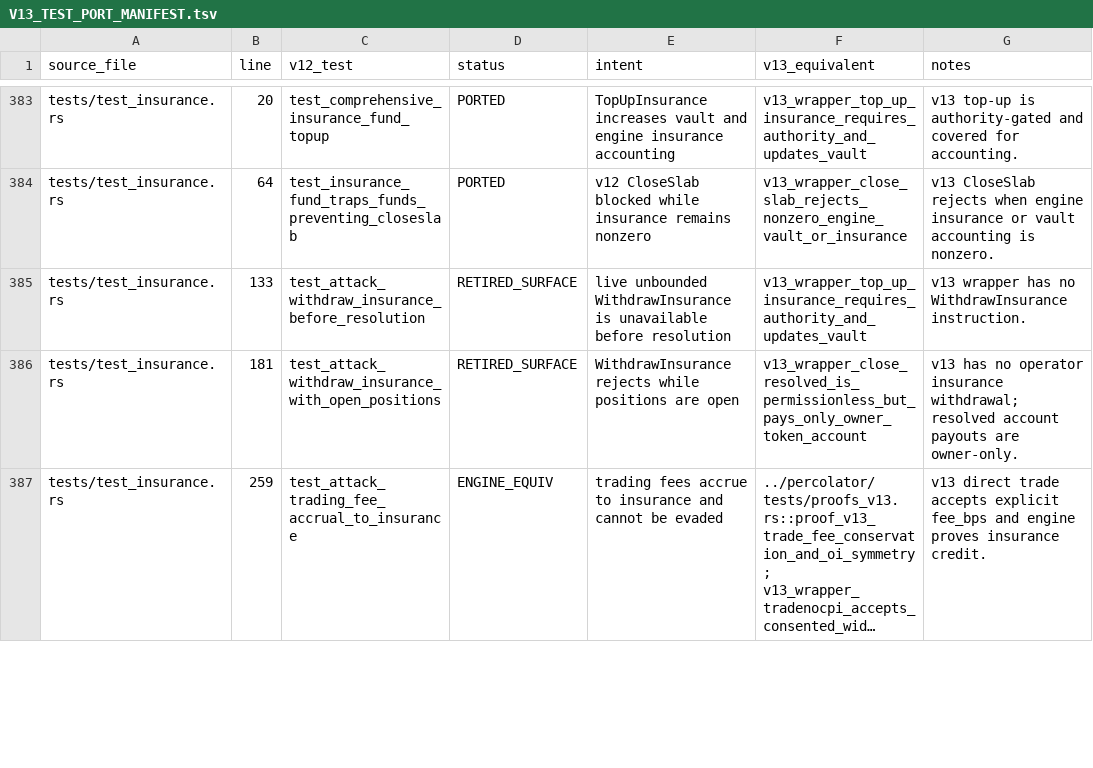
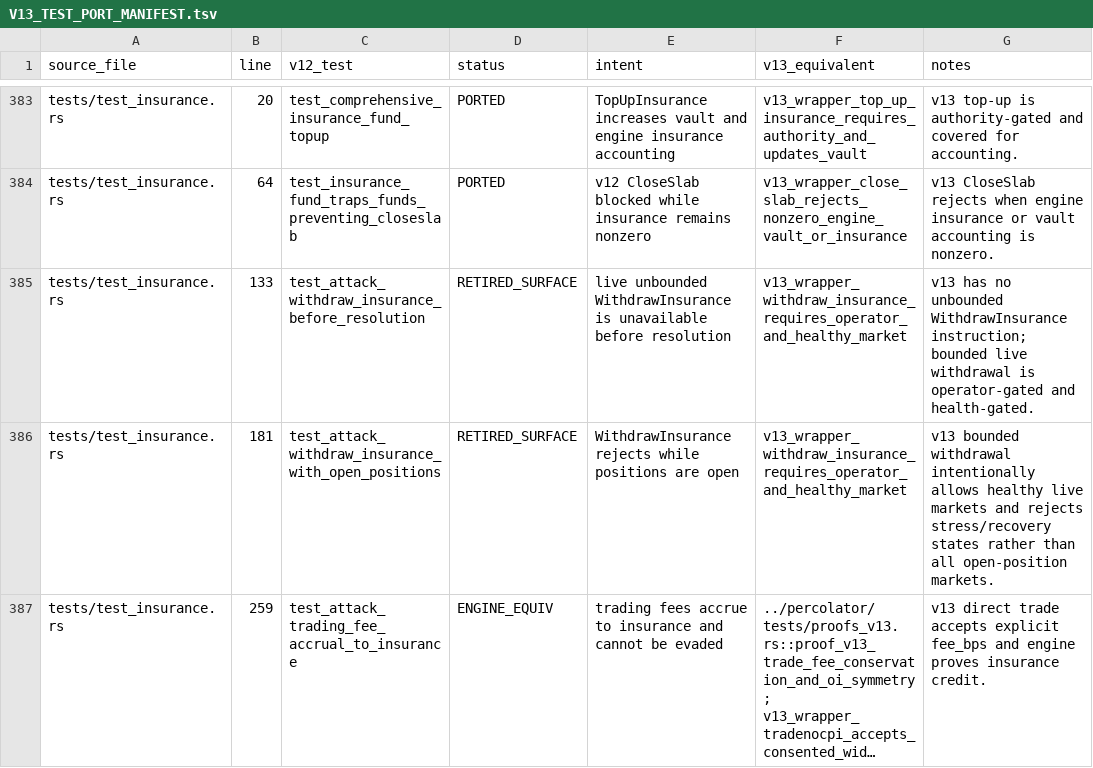
Before and after one commit to aeyakovenko/percolator-prog, a TSV file: V13_TEST_PORT_MANIFEST.tsv, drawn as a sheet; only a part is shown, gaps mark what is left out; long unchanged cells end in …; the diff covers the shown part only; the diff names each change by its address in the sheet, - before the commit and + after, or states it on an @@ line.

Commit message:
v13 restore bounded insurance withdrawal

```diff
--- a/V13_TEST_PORT_MANIFEST.tsv
+++ b/V13_TEST_PORT_MANIFEST.tsv
-F385 (v13_equivalent): v13_wrapper_top_up_insurance_requires_authority_and_updates_vault
+F385 (v13_equivalent): v13_wrapper_withdraw_insurance_requires_operator_and_healthy_market
-G385 (notes): v13 wrapper has no WithdrawInsurance instruction.
+G385 (notes): v13 has no unbounded WithdrawInsurance instruction; bounded live withdrawal is operator-gated and health-gated.
-F386 (v13_equivalent): v13_wrapper_close_resolved_is_permissionless_but_pays_only_owner_token_account
+F386 (v13_equivalent): v13_wrapper_withdraw_insurance_requires_operator_and_healthy_market
-G386 (notes): v13 has no operator insurance withdrawal; resolved account payouts are owner-only.
+G386 (notes): v13 bounded withdrawal intentionally allows healthy live markets and rejects stress/recovery states rather than all open-position markets.
```
Also changed, not shown: 64 edited cells elsewhere in this file, 6 other files.
